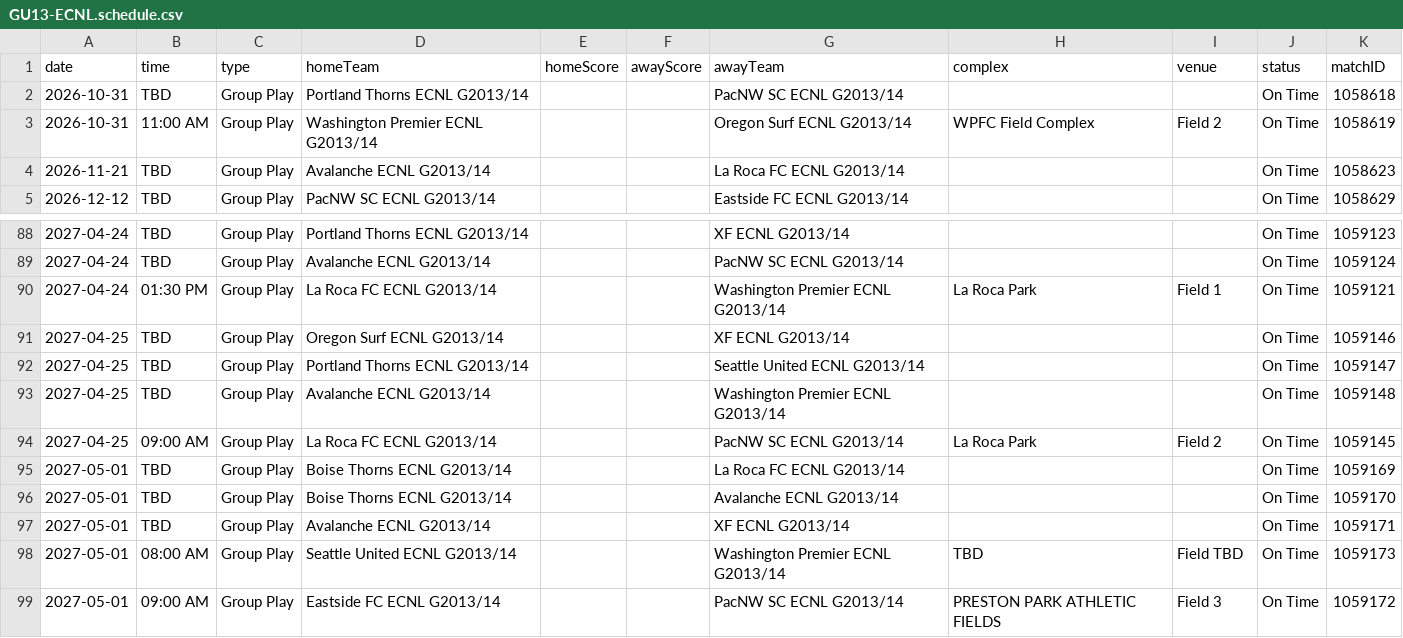
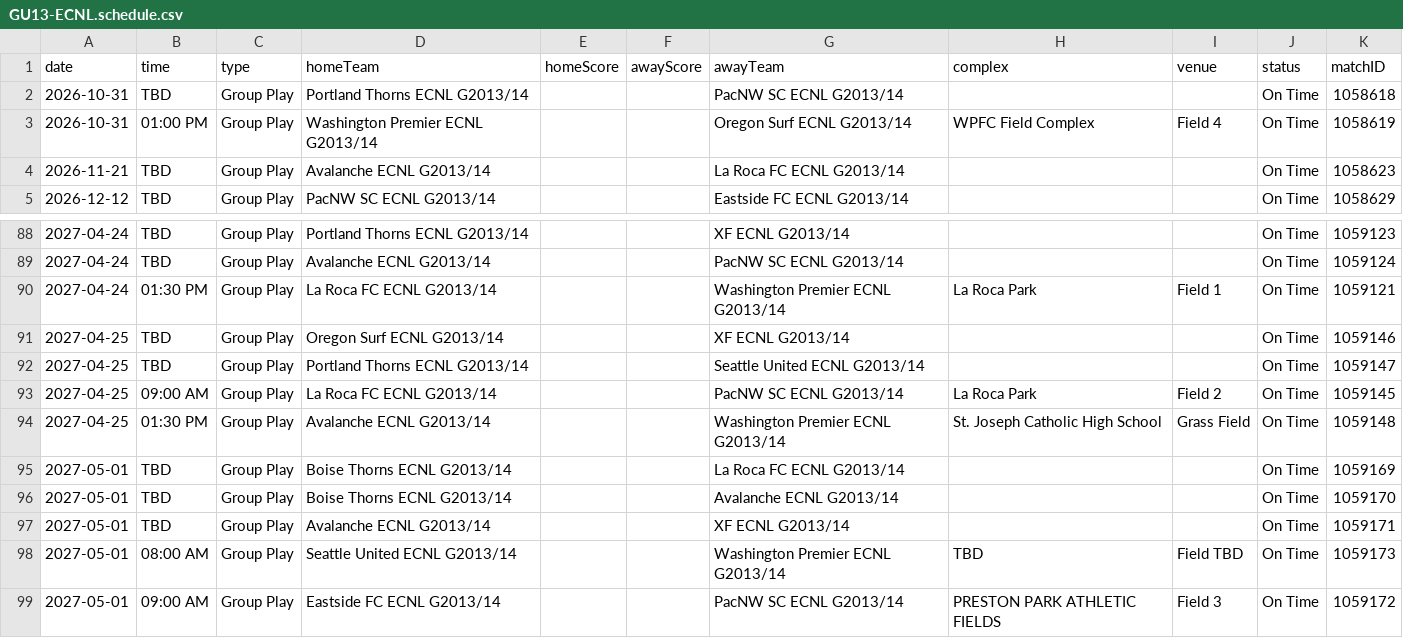
Before and after one commit to NextOneTwoLabs/ecnl-dashboard, a CSV file: export/2026-27/Northwest/GU13-ECNL.schedule.csv, drawn as a sheet; only a part is shown, gaps mark what is left out.

```diff
--- a/export/2026-27/Northwest/GU13-ECNL.schedule.csv
+++ b/export/2026-27/Northwest/GU13-ECNL.schedule.csv
@@ -2,3 +2,3 @@ date,time,type,homeTeam,homeScore,awayScore,awayTeam,complex,venue,status,matchI
 2026-10-31,TBD,Group Play,Portland Thorns ECNL G2013/14,,,PacNW SC ECNL G2013/14,,,On Time,1058618
-2026-10-31,11:00 AM,Group Play,Washington Premier ECNL G2013/14,,,Oregon Surf ECNL G2013/14,WPFC Field Complex,Field 2,On Time,1058619
+2026-10-31,01:00 PM,Group Play,Washington Premier ECNL G2013/14,,,Oregon Surf ECNL G2013/14,WPFC Field Complex,Field 4,On Time,1058619
 2026-11-21,TBD,Group Play,Avalanche ECNL G2013/14,,,La Roca FC ECNL G2013/14,,,On Time,1058623
@@ -92,4 +92,4 @@ date,time,type,homeTeam,homeScore,awayScore,awayTeam,complex,venue,status,matchI
 2027-04-25,TBD,Group Play,Portland Thorns ECNL G2013/14,,,Seattle United ECNL G2013/14,,,On Time,1059147
-2027-04-25,TBD,Group Play,Avalanche ECNL G2013/14,,,Washington Premier ECNL G2013/14,,,On Time,1059148
 2027-04-25,09:00 AM,Group Play,La Roca FC ECNL G2013/14,,,PacNW SC ECNL G2013/14,La Roca Park,Field 2,On Time,1059145
+2027-04-25,01:30 PM,Group Play,Avalanche ECNL G2013/14,,,Washington Premier ECNL G2013/14,St. Joseph Catholic High School,Grass Field,On Time,1059148
 2027-05-01,TBD,Group Play,Boise Thorns ECNL G2013/14,,,La Roca FC ECNL G2013/14,,,On Time,1059169
```
Also changed, not shown: export/2026-27/Northwest/GU14-ECNL.schedule.csv, export/2026-27/Northwest/GU15-ECNL.schedule.csv, 13 other files.
